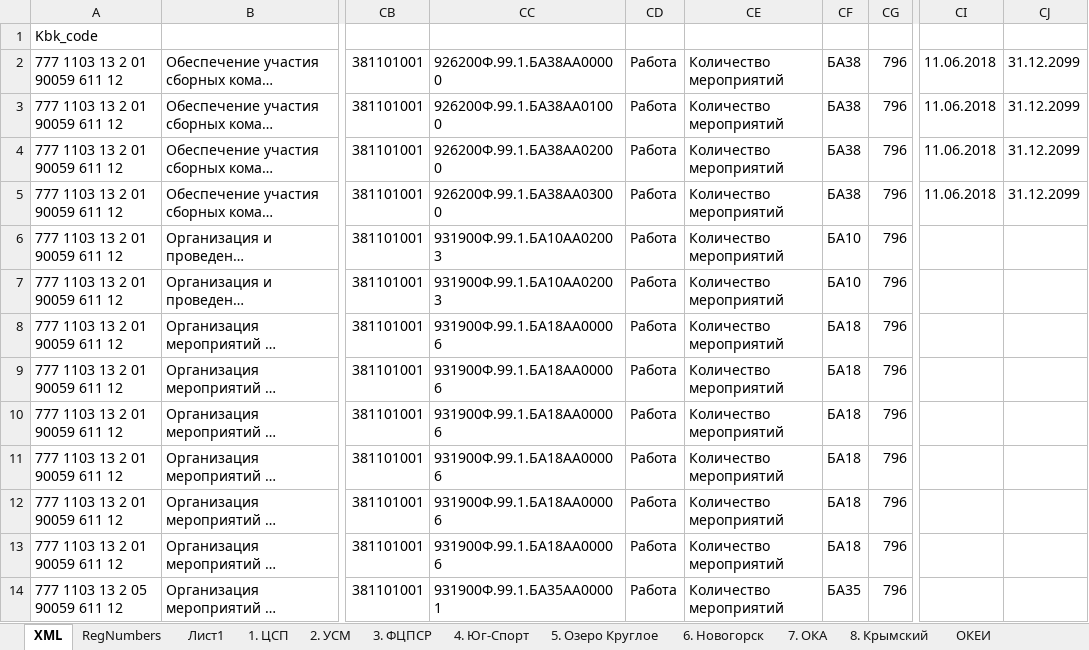
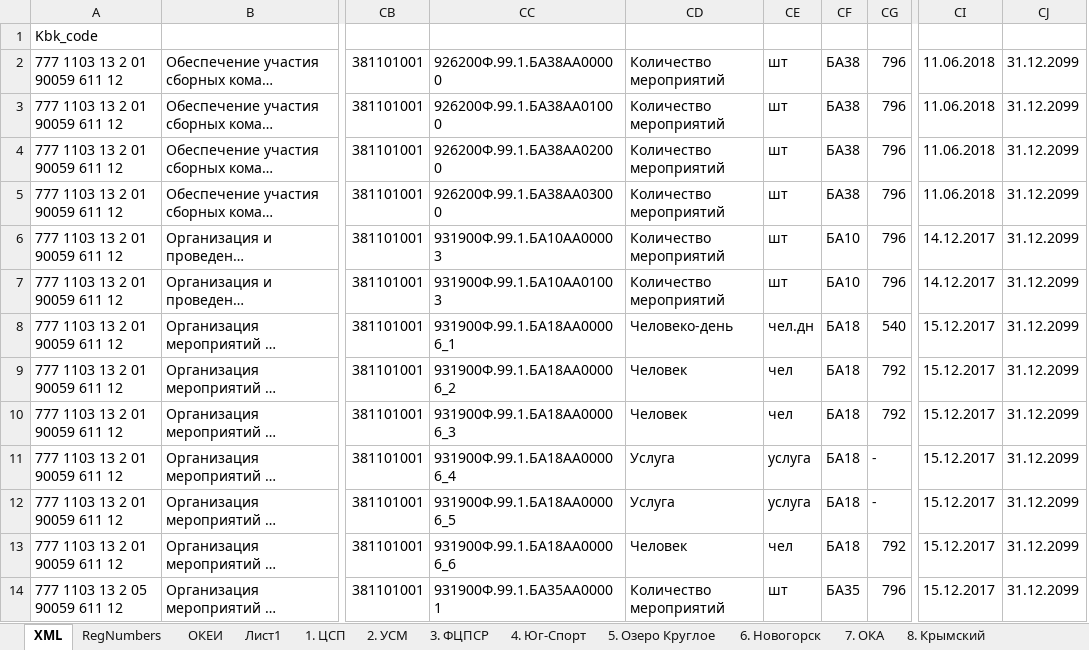
Before and after one commit to kimkarus/eb_vniifk, an Excel workbook: eb/Копия РАБОТЫ 2019.xlsm, sheet XML, drawn as a sheet; only a part is shown, gaps mark what is left out; long unchanged cells end in …; values as stored, in another font and other column widths than the file's, no borders; removed rows and columns are numbered as before the commit, all else as after; the diff names each change by its address in the sheet, - before the commit and + after, or states it on an @@ line.

```diff
--- a/eb/Копия РАБОТЫ 2019.xlsm (sheet XML)
+++ b/eb/Копия РАБОТЫ 2019.xlsm (sheet XML)
@@ sheet tab order changed: XML | RegNumbers | ОКЕИ | Лист1 | 1. ЦСП | 2. УСМ | 3. ФЦПСР | 4. Юг-Спорт | 5. Озеро Круглое | 6. Новогорск | 7. ОКА | 8. Крымский @@
-column CD, rows 2-14: all Работа
+column CE, rows 2-14: шт | шт | шт | шт | шт | шт | чел.дн | чел | чел | услуга | услуга | чел | шт
-CC6: 931900Ф.99.1.БА10АА02003
+CC6: 931900Ф.99.1.БА10АА00003
-CI6:CI7: (empty)
+CI6:CI7: 14.12.2017
-CJ6:CJ14: (empty)
+CJ6:CJ14: 31.12.2099
-CC7: 931900Ф.99.1.БА10АА02003
+CC7: 931900Ф.99.1.БА10АА01003
-CC8: 931900Ф.99.1.БА18АА00006
+CC8: 931900Ф.99.1.БА18АА00006_1
-CD8: Количество мероприятий
+CD8: Человеко-день
-CG8: 796
+CG8: 540
-CI8:CI14: (empty)
+CI8:CI14: 15.12.2017
-CC9: 931900Ф.99.1.БА18АА00006
+CC9: 931900Ф.99.1.БА18АА00006_2
-CD9:CD10: Количество мероприятий
+CD9:CD10: Человек
-CG9:CG10: 796
+CG9:CG10: 792
-CC10: 931900Ф.99.1.БА18АА00006
+CC10: 931900Ф.99.1.БА18АА00006_3
-CC11: 931900Ф.99.1.БА18АА00006
+CC11: 931900Ф.99.1.БА18АА00006_4
-CD11:CD12: Количество мероприятий
+CD11:CD12: Услуга
-CG11:CG12: 796
+CG11:CG12: -
-CC12: 931900Ф.99.1.БА18АА00006
+CC12: 931900Ф.99.1.БА18АА00006_5
-CC13: 931900Ф.99.1.БА18АА00006
+CC13: 931900Ф.99.1.БА18АА00006_6
-CD13: Количество мероприятий
+CD13: Человек
-CG13: 796
+CG13: 792
```
Also changed, not shown: sheet RegNumbers, sheet 1. ЦСП, sheet 2. УСМ, sheet ОКЕИ, sheet 7. ОКА, sheet 6. Новогорск, 4 more sheets, 9 other files.
